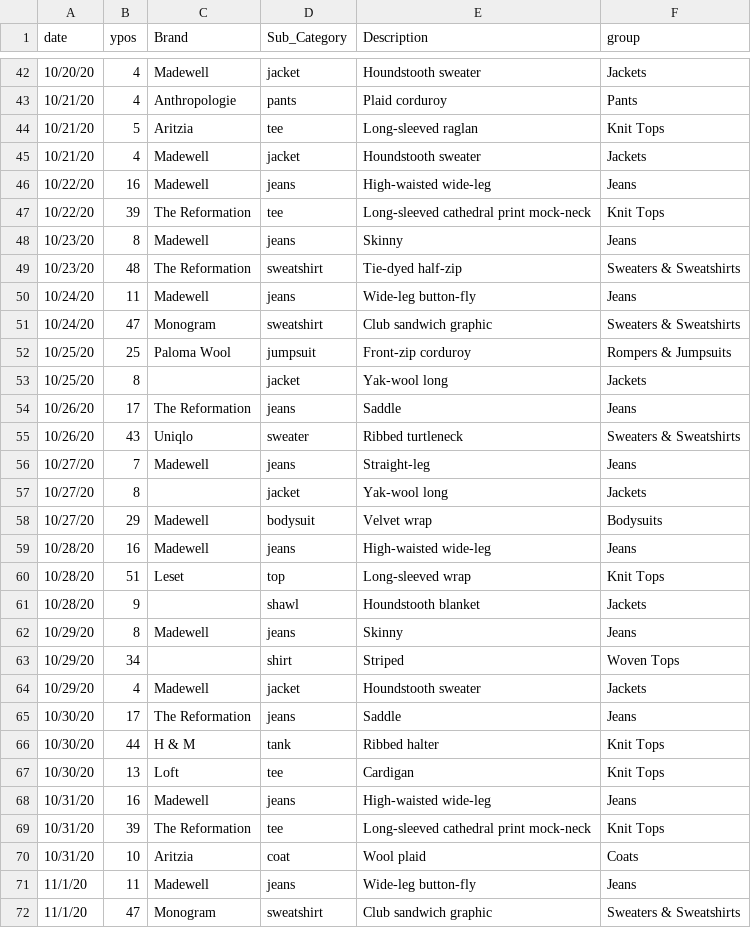
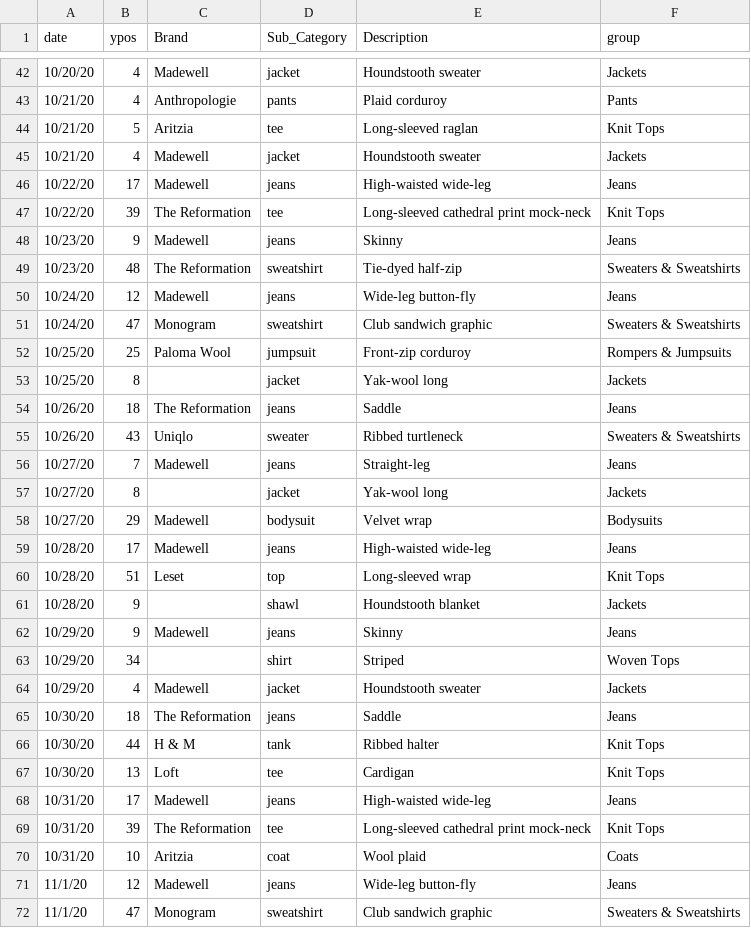
Before and after one commit to leahwelch/leahwelch.github.io, a CSV file: projects/wardrobe/data/wearlog.csv, drawn as a sheet; only a part is shown, gaps mark what is left out; the diff covers the shown part only.

```diff
--- a/projects/wardrobe/data/wearlog.csv
+++ b/projects/wardrobe/data/wearlog.csv
@@ -45,7 +45,7 @@ date,ypos,Brand,Sub_Category,Description,group
 10/21/20,4,Madewell,jacket,Houndstooth sweater,Jackets
-10/22/20,16,Madewell,jeans,High-waisted wide-leg,Jeans
+10/22/20,17,Madewell,jeans,High-waisted wide-leg,Jeans
 10/22/20,39,The Reformation,tee,Long-sleeved cathedral print mock-neck,Knit Tops
-10/23/20,8,Madewell,jeans,Skinny,Jeans
+10/23/20,9,Madewell,jeans,Skinny,Jeans
 10/23/20,48,The Reformation,sweatshirt,Tie-dyed half-zip,Sweaters & Sweatshirts
-10/24/20,11,Madewell,jeans,Wide-leg button-fly,Jeans
+10/24/20,12,Madewell,jeans,Wide-leg button-fly,Jeans
 10/24/20,47,Monogram,sweatshirt,Club sandwich graphic,Sweaters & Sweatshirts
@@ -53,3 +53,3 @@ date,ypos,Brand,Sub_Category,Description,group
 10/25/20,8,,jacket,Yak-wool long,Jackets
-10/26/20,17,The Reformation,jeans,Saddle,Jeans
+10/26/20,18,The Reformation,jeans,Saddle,Jeans
 10/26/20,43,Uniqlo,sweater,Ribbed turtleneck,Sweaters & Sweatshirts
@@ -58,15 +58,15 @@ date,ypos,Brand,Sub_Category,Description,group
 10/27/20,29,Madewell,bodysuit,Velvet wrap,Bodysuits
-10/28/20,16,Madewell,jeans,High-waisted wide-leg,Jeans
+10/28/20,17,Madewell,jeans,High-waisted wide-leg,Jeans
 10/28/20,51,Leset,top,Long-sleeved wrap,Knit Tops
 10/28/20,9,,shawl,Houndstooth blanket,Jackets
-10/29/20,8,Madewell,jeans,Skinny,Jeans
+10/29/20,9,Madewell,jeans,Skinny,Jeans
 10/29/20,34,,shirt,Striped,Woven Tops
 10/29/20,4,Madewell,jacket,Houndstooth sweater,Jackets
-10/30/20,17,The Reformation,jeans,Saddle,Jeans
+10/30/20,18,The Reformation,jeans,Saddle,Jeans
 10/30/20,44,H & M,tank,Ribbed halter,Knit Tops
 10/30/20,13,Loft,tee,Cardigan,Knit Tops
-10/31/20,16,Madewell,jeans,High-waisted wide-leg,Jeans
+10/31/20,17,Madewell,jeans,High-waisted wide-leg,Jeans
 10/31/20,39,The Reformation,tee,Long-sleeved cathedral print mock-neck,Knit Tops
 10/31/20,10,Aritzia,coat,Wool plaid,Coats
-11/1/20,11,Madewell,jeans,Wide-leg button-fly,Jeans
+11/1/20,12,Madewell,jeans,Wide-leg button-fly,Jeans
 11/1/20,47,Monogram,sweatshirt,Club sandwich graphic,Sweaters & Sweatshirts
```
Also changed, not shown: 15 added rows and 19 edited cells elsewhere in this file, projects/wardrobe/data/Wardrobe.csv, 22 other files.
